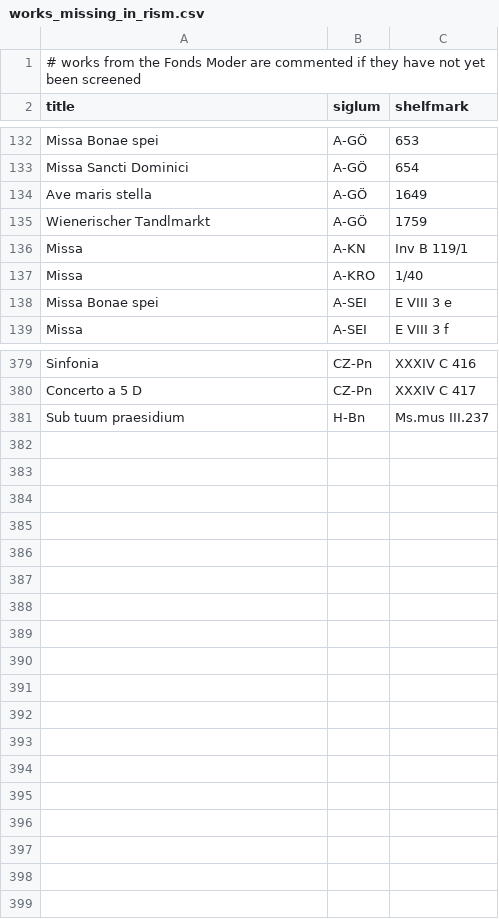
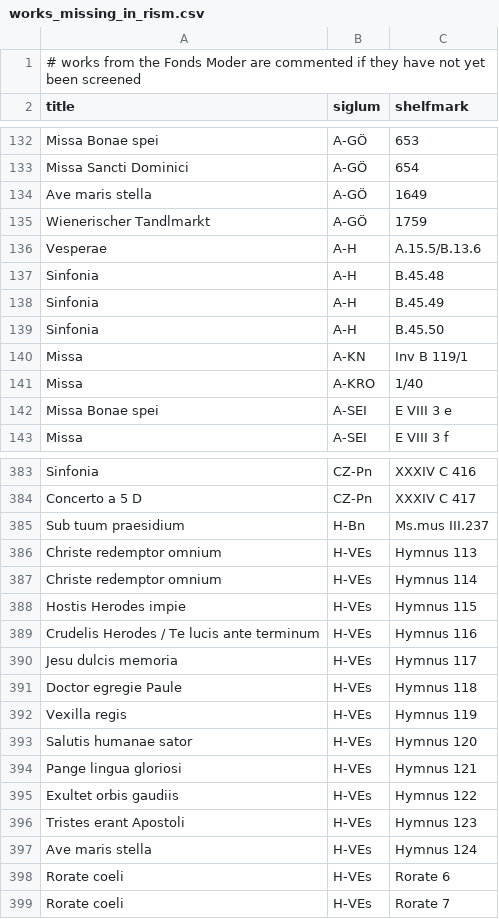
Before and after one commit to edition-esser-skala/werner-catalogue-of-works, a CSV file: data/works_missing_in_rism.csv, drawn as a sheet; only a part is shown, gaps mark what is left out.

```diff
--- a/data/works_missing_in_rism.csv
+++ b/data/works_missing_in_rism.csv
@@ -135,2 +135,6 @@ Ave maris stella,A-GÖ,1649
 Wienerischer Tandlmarkt,A-GÖ,1759
+Vesperae,A-H,A.15.5/B.13.6
+Sinfonia,A-H,B.45.48
+Sinfonia,A-H,B.45.49
+Sinfonia,A-H,B.45.50
 Missa,A-KN,Inv B 119/1
@@ -381 +385,15 @@ Concerto a 5 D,CZ-Pn,XXXIV C 417
 Sub tuum praesidium,H-Bn,Ms.mus III.237
+Christe redemptor omnium,H-VEs,Hymnus 113
+Christe redemptor omnium,H-VEs,Hymnus 114
+Hostis Herodes impie,H-VEs,Hymnus 115
+Crudelis Herodes / Te lucis ante terminum,H-VEs,Hymnus 116
+Jesu dulcis memoria,H-VEs,Hymnus 117
+Doctor egregie Paule,H-VEs,Hymnus 118
+Vexilla regis,H-VEs,Hymnus 119
+Salutis humanae sator,H-VEs,Hymnus 120
+Pange lingua gloriosi,H-VEs,Hymnus 121
+Exultet orbis gaudiis,H-VEs,Hymnus 122
+Tristes erant Apostoli,H-VEs,Hymnus 123
+Ave maris stella,H-VEs,Hymnus 124
+Rorate coeli,H-VEs,Rorate 6
+Rorate coeli,H-VEs,Rorate 7
```
Also changed, not shown: data/catalogue_works.csv.
